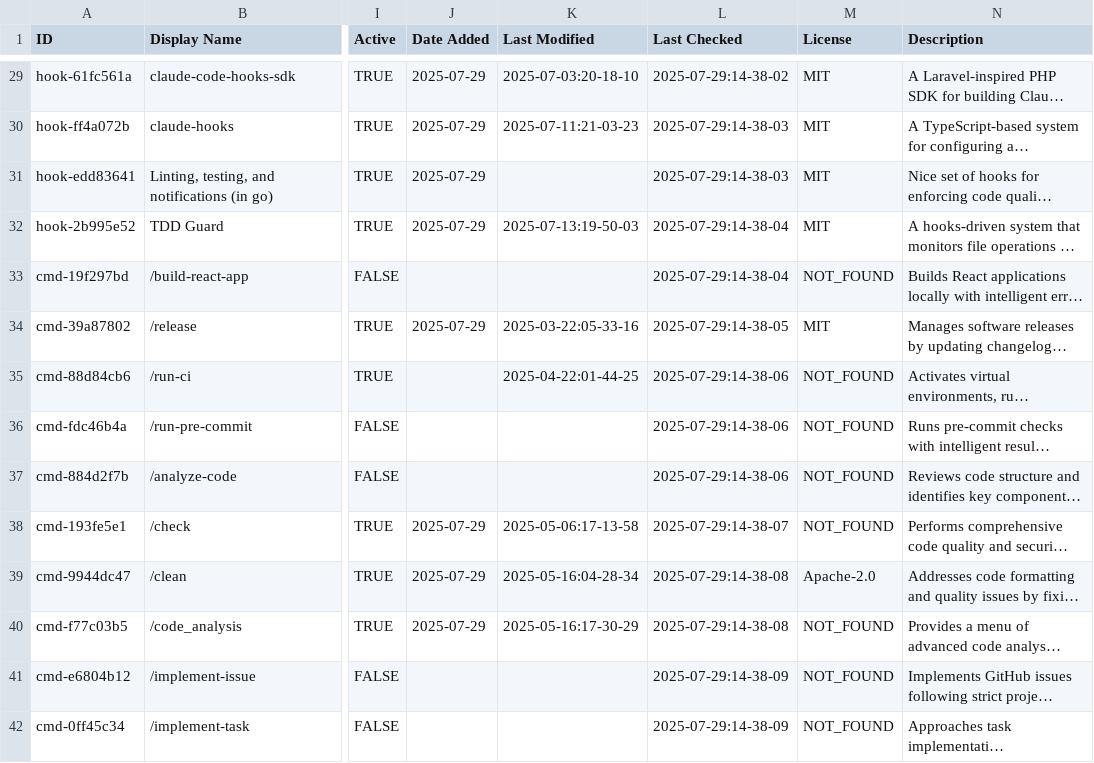
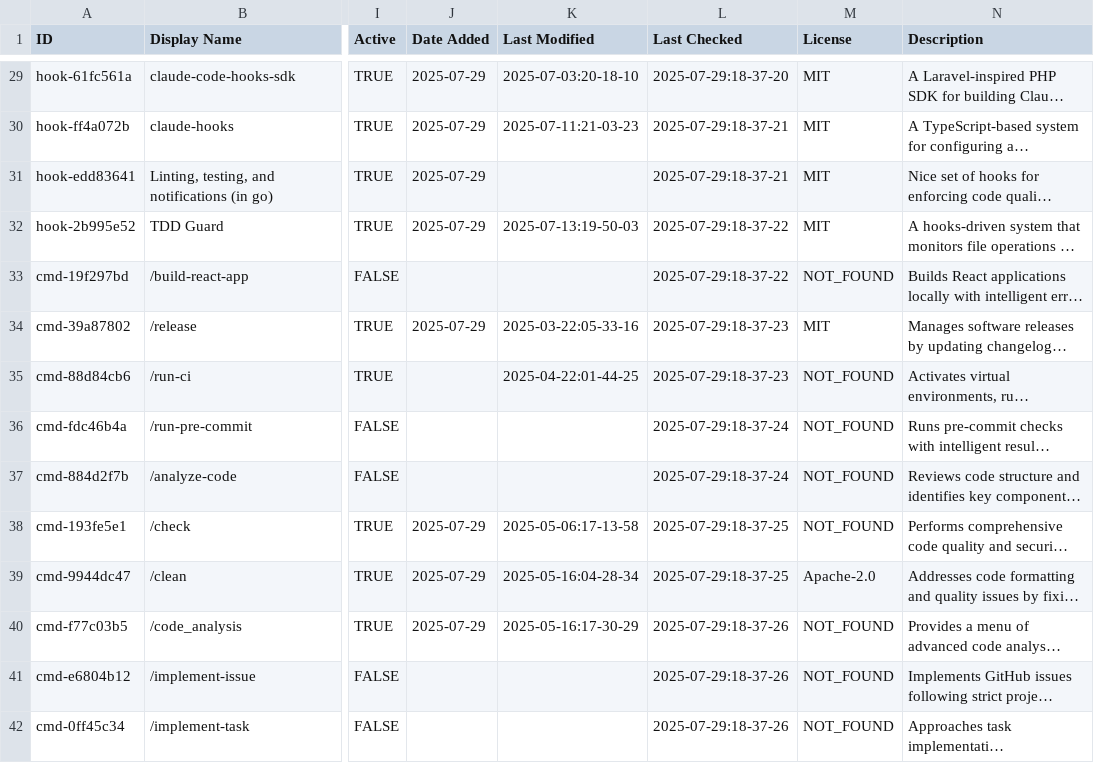
Before and after one commit to thedotmack/awesome-claude-code, a CSV file: THE_RESOURCES_TABLE.csv, drawn as a sheet; only a part is shown, gaps mark what is left out; long unchanged cells end in …; the diff covers the shown part only; the diff names each change by its address in the sheet, - before the commit and + after, or states it on an @@ line.

```diff
--- a/THE_RESOURCES_TABLE.csv
+++ b/THE_RESOURCES_TABLE.csv
-L29 (Last Checked): 2025-07-29:14-38-02
+L29 (Last Checked): 2025-07-29:18-37-20
-L30:L31 (Last Checked): 2025-07-29:14-38-03
+L30:L31 (Last Checked): 2025-07-29:18-37-21
-L32:L33 (Last Checked): 2025-07-29:14-38-04
+L32:L33 (Last Checked): 2025-07-29:18-37-22
-L34 (Last Checked): 2025-07-29:14-38-05
+L34 (Last Checked): 2025-07-29:18-37-23
-L35 (Last Checked): 2025-07-29:14-38-06
+L35 (Last Checked): 2025-07-29:18-37-23
-L36:L37 (Last Checked): 2025-07-29:14-38-06
+L36:L37 (Last Checked): 2025-07-29:18-37-24
-L38 (Last Checked): 2025-07-29:14-38-07
+L38 (Last Checked): 2025-07-29:18-37-25
-L39 (Last Checked): 2025-07-29:14-38-08
+L39 (Last Checked): 2025-07-29:18-37-25
-L40 (Last Checked): 2025-07-29:14-38-08
+L40 (Last Checked): 2025-07-29:18-37-26
-L41:L42 (Last Checked): 2025-07-29:14-38-09
+L41:L42 (Last Checked): 2025-07-29:18-37-26
```
Also changed, not shown: 103 edited cells elsewhere in this file, 1 other file.
